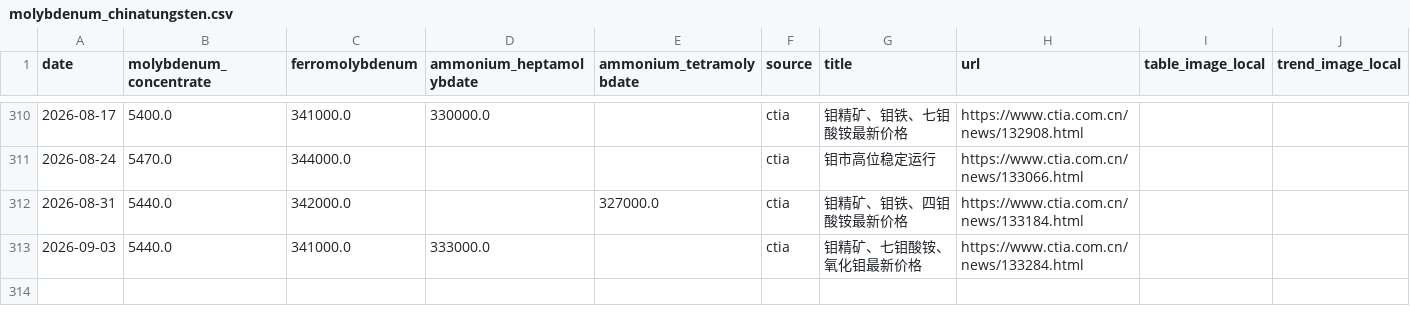
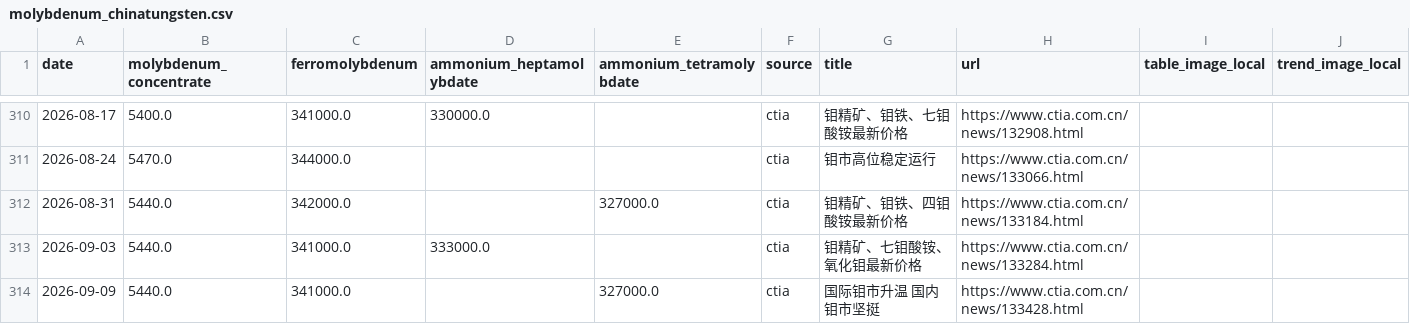
Before and after one commit to Henrywzh/alternative-data, a CSV file: data/raw/minerals_signal_data/molybdenum_chinatungsten.csv, drawn as a sheet; only a part is shown, gaps mark what is left out.

```diff
--- a/data/raw/minerals_signal_data/molybdenum_chinatungsten.csv
+++ b/data/raw/minerals_signal_data/molybdenum_chinatungsten.csv
@@ -313 +313,2 @@ date,molybdenum_concentrate,ferromolybdenum,ammonium_heptamolybdate,ammonium_tet
 2026-09-03,5440.0,341000.0,333000.0,,ctia,钼精矿、七钼酸铵、氧化钼最新价格,https://www.ctia.com.cn/news/133284.html,,
+2026-09-09,5440.0,341000.0,,327000.0,ctia,国际钼市升温 国内钼市坚挺,https://www.ctia.com.cn/news/133428.html,,
```
Also changed, not shown: 1 other file.
